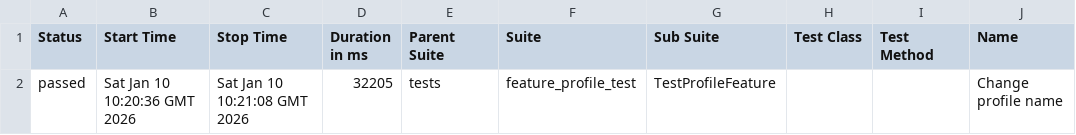
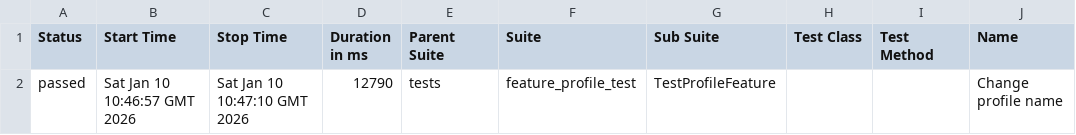
Before and after one commit to Kenig88/OrangeHRM_UI, a CSV file: data/suites.csv, drawn as a sheet; only a part is shown; the diff names each change by its address in the sheet, - before the commit and + after, or states it on an @@ line.

```diff
--- a/data/suites.csv
+++ b/data/suites.csv
-B2 (Start Time): Sat Jan 10 10:20:36 GMT 2026
+B2 (Start Time): Sat Jan 10 10:46:57 GMT 2026
-C2 (Stop Time): Sat Jan 10 10:21:08 GMT 2026
+C2 (Stop Time): Sat Jan 10 10:47:10 GMT 2026
-D2 (Duration in ms): 32205
+D2 (Duration in ms): 12790
```
Also changed, not shown: 20 other files.
